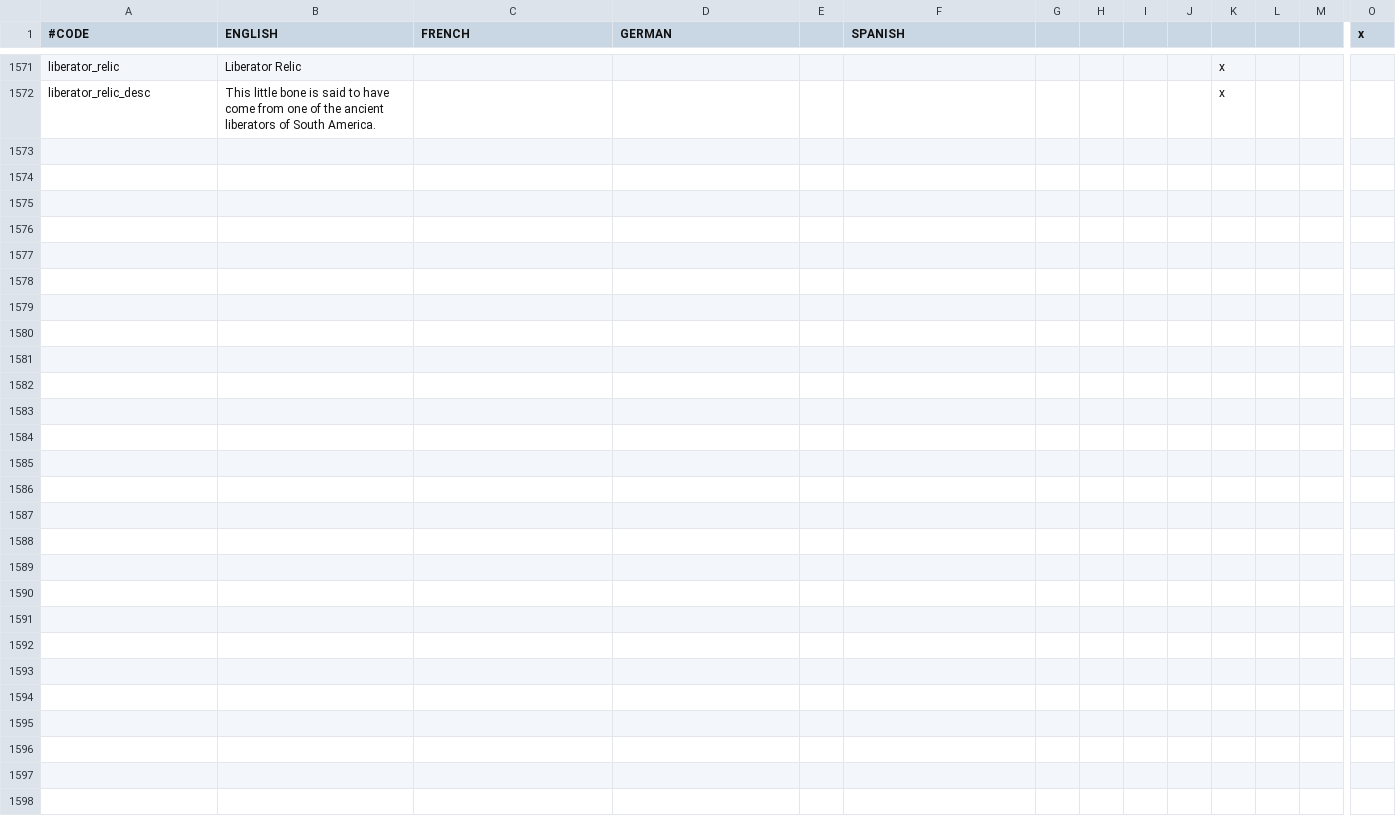
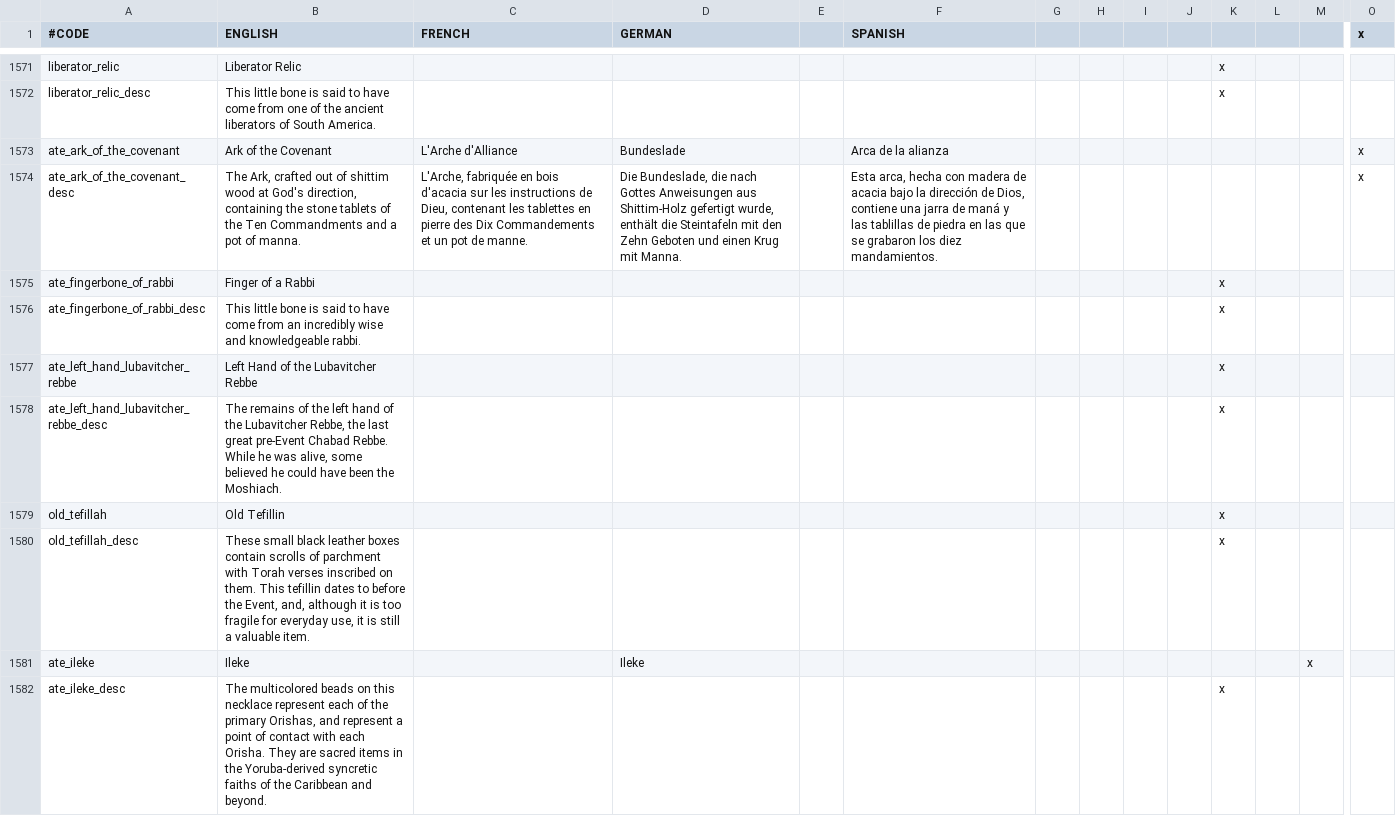
Before and after one commit to Ofaloaf/postapoc, a CSV file: After the End Fan Fork/localisation/00_am_flavor.csv, drawn as a sheet; only a part is shown, gaps mark what is left out; rows hold the shown columns only; the diff names each change by its address in the sheet, - before the commit and + after, or states it on an @@ line.

```diff
--- a/After the End Fan Fork/localisation/00_am_flavor.csv
+++ b/After the End Fan Fork/localisation/00_am_flavor.csv
+row 1573: ate_ark_of_the_covenant | Ark of the Covenant | L'Arche d'Alliance | Bundeslade |  | Arca de la alianza |  |  |  |  |  |  |  | x
+row 1574: ate_ark_of_the_covenant_desc | The Ark, crafted out of shittim wood at God's direction, containing the stone tablets of the Ten Commandments and a pot of manna. | L'Arche, fabriquée en bois d'acacia sur les instructions de Dieu, contenant les tablettes en pierre des Dix Commandements et un pot de manne. | Die Bundeslade, die nach Gottes Anweisungen aus Shittim-Holz gefertigt wurde, enthält die Steintafeln mit den Zehn Geboten und einen Krug mit Manna. |  | Esta arca, hecha con madera de acacia bajo la dirección de Dios, contiene una jarra de maná y las tablillas de piedra en las que se grabaron los diez mandamientos. |  |  |  |  |  |  |  | x
+row 1575: ate_fingerbone_of_rabbi | Finger of a Rabbi |  |  |  |  |  |  |  |  | x
+row 1576: ate_fingerbone_of_rabbi_desc | This little bone is said to have come from an incredibly wise and knowledgeable rabbi. |  |  |  |  |  |  |  |  | x
+row 1577: ate_left_hand_lubavitcher_rebbe | Left Hand of the Lubavitcher Rebbe |  |  |  |  |  |  |  |  | x
+row 1578: ate_left_hand_lubavitcher_rebbe_desc | The remains of the left hand of the Lubavitcher Rebbe, the last great pre-Event Chabad Rebbe. While he was alive, some believed he could have been the Moshiach. |  |  |  |  |  |  |  |  | x
+row 1579: old_tefillah | Old Tefillin |  |  |  |  |  |  |  |  | x
+row 1580: old_tefillah_desc | These small black leather boxes contain scrolls of parchment with Torah verses inscribed on them. This tefillin dates to before the Event, and, although it is too fragile for everyday use, it is still a valuable item. |  |  |  |  |  |  |  |  | x
+row 1581: ate_ileke | Ileke |  | Ileke |  |  |  |  |  |  |  |  | x
+row 1582: ate_ileke_desc | The multicolored beads on this necklace represent each of the primary Orishas, and represent a point of contact with each Orisha. They are sacred items in the Yoruba-derived syncretic faiths of the Caribbean and beyond. |  |  |  |  |  |  |  |  | x
```
Also changed, not shown: After the End Fan Fork/localisation/00_vanilla_overrides.csv, 4 other files.
